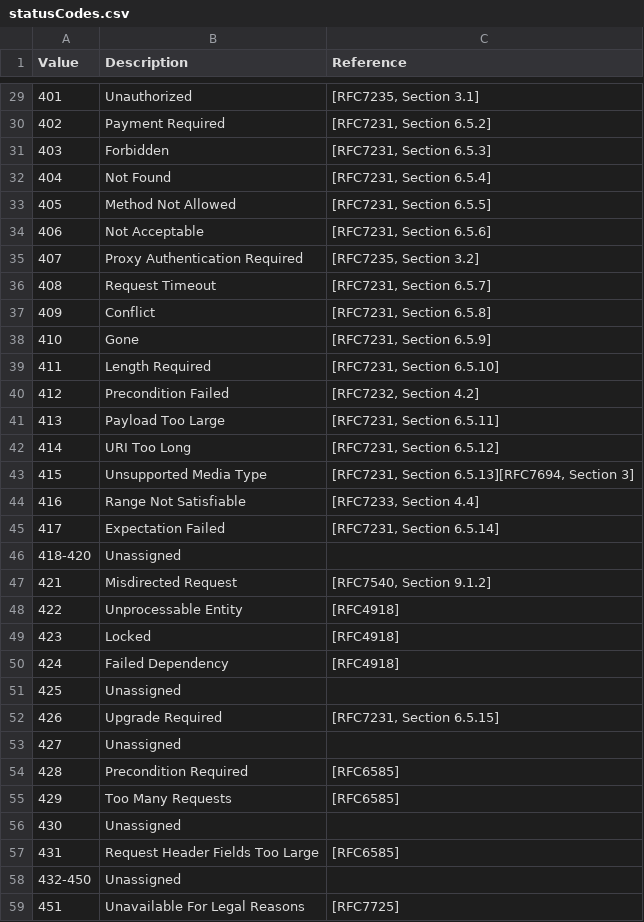
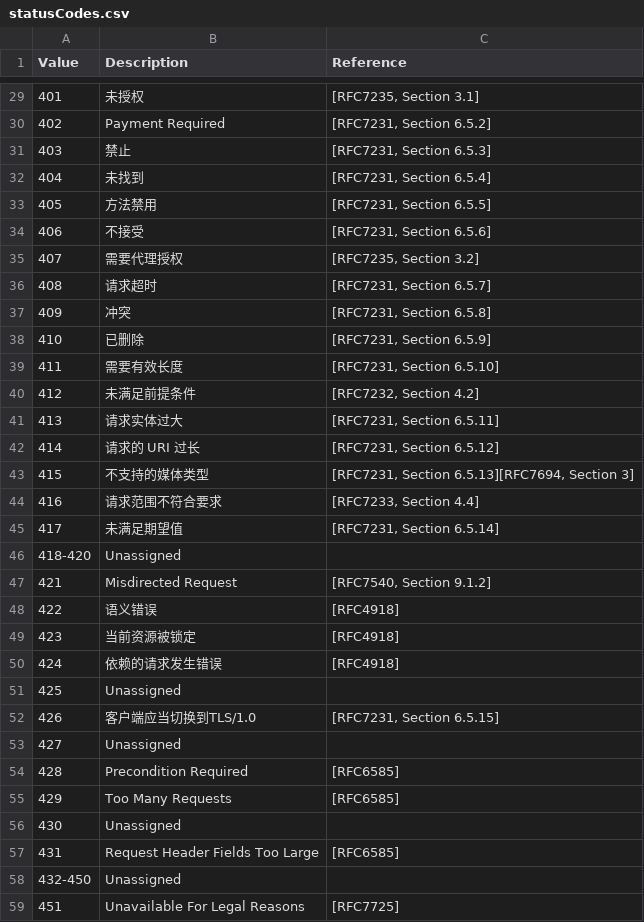
Before and after one commit to jackeyGao/HTTPKnows, a CSV file: statusCodes.csv, drawn as a sheet; only a part is shown, gaps mark what is left out; the diff covers the shown part only.

```diff
--- a/statusCodes.csv
+++ b/statusCodes.csv
@@ -29,25 +29,25 @@ Value,Description,Reference
-401,Unauthorized,"[RFC7235, Section 3.1]"
+401,未授权,"[RFC7235, Section 3.1]"
 402,Payment Required,"[RFC7231, Section 6.5.2]"
-403,Forbidden,"[RFC7231, Section 6.5.3]"
-404,Not Found,"[RFC7231, Section 6.5.4]"
-405,Method Not Allowed,"[RFC7231, Section 6.5.5]"
-406,Not Acceptable,"[RFC7231, Section 6.5.6]"
-407,Proxy Authentication Required,"[RFC7235, Section 3.2]"
-408,Request Timeout,"[RFC7231, Section 6.5.7]"
-409,Conflict,"[RFC7231, Section 6.5.8]"
-410,Gone,"[RFC7231, Section 6.5.9]"
-411,Length Required,"[RFC7231, Section 6.5.10]"
-412,Precondition Failed,"[RFC7232, Section 4.2]"
-413,Payload Too Large,"[RFC7231, Section 6.5.11]"
-414,URI Too Long,"[RFC7231, Section 6.5.12]"
-415,Unsupported Media Type,"[RFC7231, Section 6.5.13][RFC7694, Section 3]"
-416,Range Not Satisfiable,"[RFC7233, Section 4.4]"
-417,Expectation Failed,"[RFC7231, Section 6.5.14]"
+403,禁止,"[RFC7231, Section 6.5.3]"
+404,未找到,"[RFC7231, Section 6.5.4]"
+405,方法禁用,"[RFC7231, Section 6.5.5]"
+406,不接受,"[RFC7231, Section 6.5.6]"
+407,需要代理授权,"[RFC7235, Section 3.2]"
+408,请求超时,"[RFC7231, Section 6.5.7]"
+409,冲突,"[RFC7231, Section 6.5.8]"
+410,已删除,"[RFC7231, Section 6.5.9]"
+411,需要有效长度,"[RFC7231, Section 6.5.10]"
+412,未满足前提条件,"[RFC7232, Section 4.2]"
+413,请求实体过大,"[RFC7231, Section 6.5.11]"
+414,请求的 URI 过长,"[RFC7231, Section 6.5.12]"
+415,不支持的媒体类型,"[RFC7231, Section 6.5.13][RFC7694, Section 3]"
+416,请求范围不符合要求,"[RFC7233, Section 4.4]"
+417,未满足期望值,"[RFC7231, Section 6.5.14]"
 418-420,Unassigned,
 421,Misdirected Request,"[RFC7540, Section 9.1.2]"
-422,Unprocessable Entity,[RFC4918]
-423,Locked,[RFC4918]
-424,Failed Dependency,[RFC4918]
+422,语义错误,[RFC4918]
+423,当前资源被锁定,[RFC4918]
+424,依赖的请求发生错误,[RFC4918]
 425,Unassigned,
-426,Upgrade Required,"[RFC7231, Section 6.5.15]"
+426,客户端应当切换到TLS/1.0,"[RFC7231, Section 6.5.15]"
 427,Unassigned,
```
Also changed, not shown: 25 edited cells elsewhere in this file, 1 other file.
